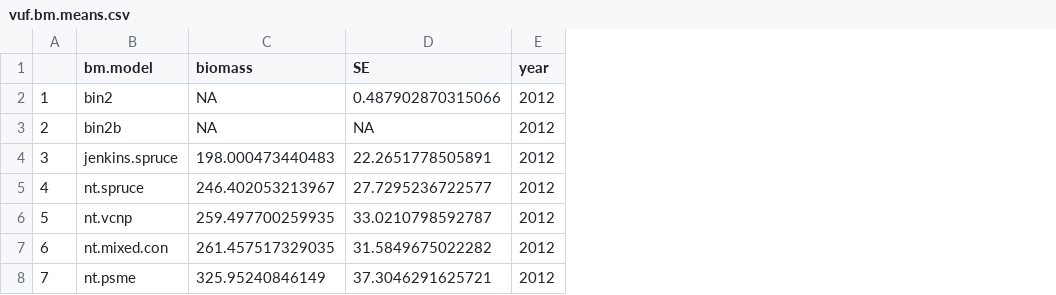
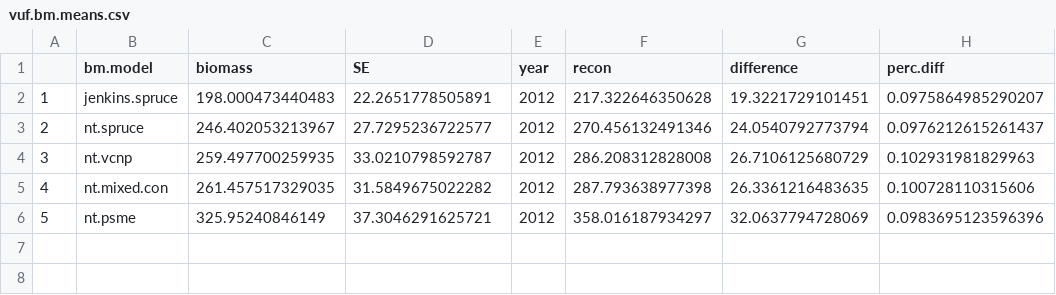
Before and after one commit to alexanderm10/valles_caldera, a CSV file: vuf.bm.means.csv, drawn as a sheet; removed rows and columns are numbered as before the commit, all else as after; the diff names each change by its address in the sheet, - before the commit and + after, or states it on an @@ line.

```diff
--- a/vuf.bm.means.csv
+++ b/vuf.bm.means.csv
+column F (recon), rows 2-6: 217.322646350628 | 270.456132491346 | 286.208312828008 | 287.793638977398 | 358.016187934297
+column G (difference), rows 2-6: 19.3221729101451 | 24.0540792773794 | 26.7106125680729 | 26.3361216483635 | 32.0637794728069
+column H (perc.diff), rows 2-6: 0.0975864985290207 | 0.0976212615261437 | 0.102931981829963 | 0.100728110315606 | 0.0983695123596396
-row 2: 1 | bin2 | NA | 0.487902870315066 | 2012
-row 3: 2 | bin2b | NA | NA | 2012
@@ column A renumbered from row 2 down @@
```
Also changed, not shown: 5 other files.
